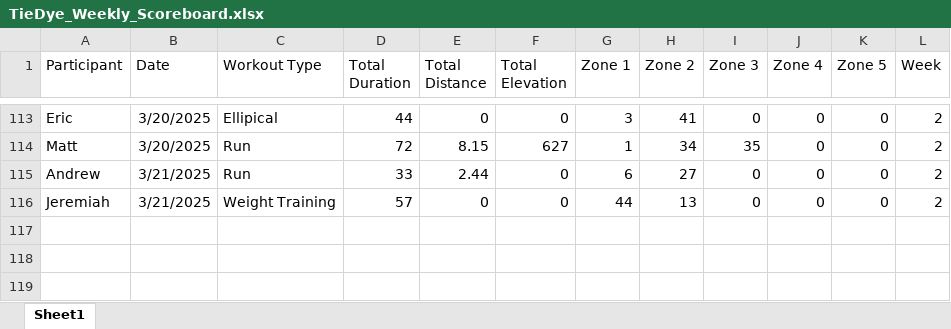
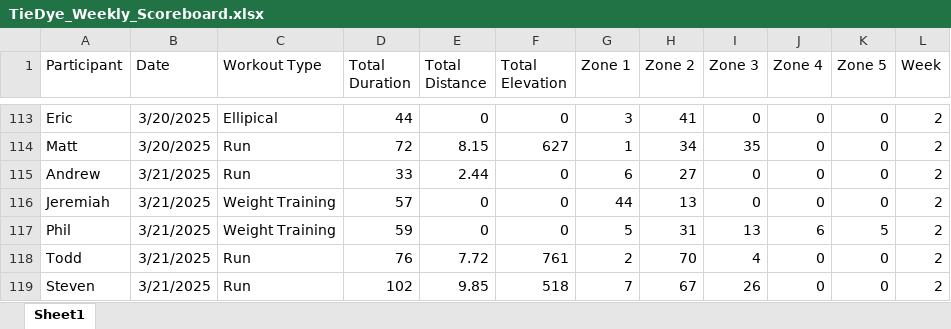
Before and after one commit to Steven-Carter-Data/50k-Strava-Tracker, an Excel workbook: TieDye_Weekly_Scoreboard.xlsx, sheet Sheet1, drawn as a sheet; only a part is shown, gaps mark what is left out; values as stored, in another font and other column widths than the file's, no borders; the diff names each change by its address in the sheet, - before the commit and + after, or states it on an @@ line.

Commit message:
updates

```diff
--- a/TieDye_Weekly_Scoreboard.xlsx (sheet Sheet1)
+++ b/TieDye_Weekly_Scoreboard.xlsx (sheet Sheet1)
+row 117: Phil | 3/21/2025 | Weight Training | 59 | 0 | 0 | 5 | 31 | 13 | 6 | 5 | 2
+row 118: Todd | 3/21/2025 | Run | 76 | 7.72 | 761 | 2 | 70 | 4 | 0 | 0 | 2
+row 119: Steven | 3/21/2025 | Run | 102 | 9.85 | 518 | 7 | 67 | 26 | 0 | 0 | 2
```
